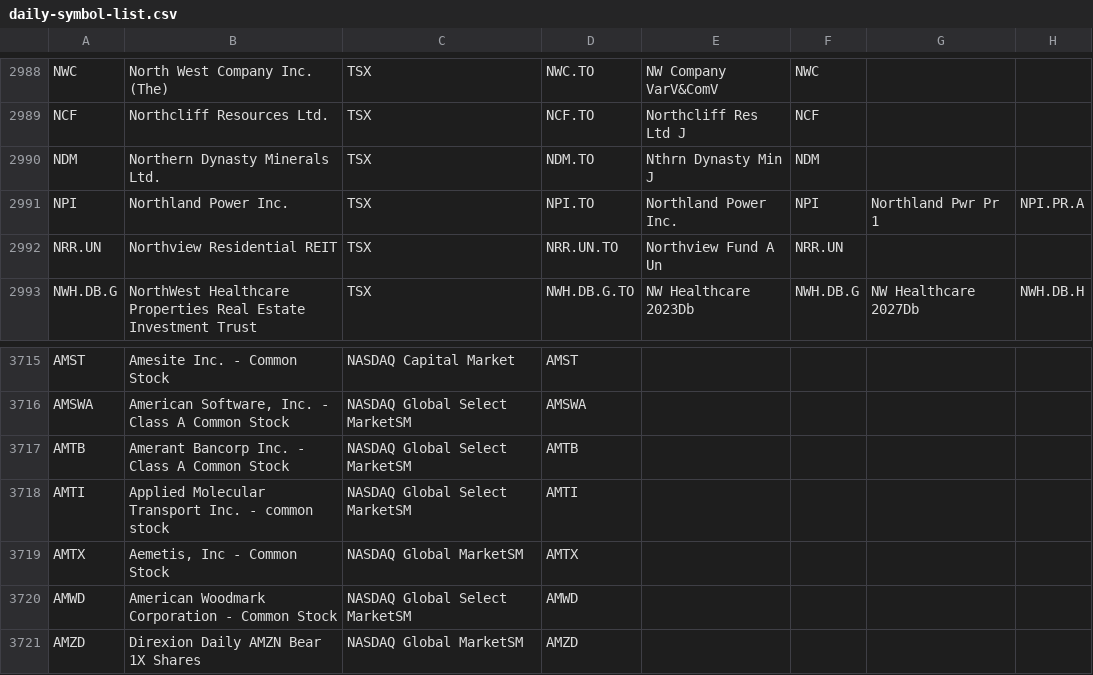
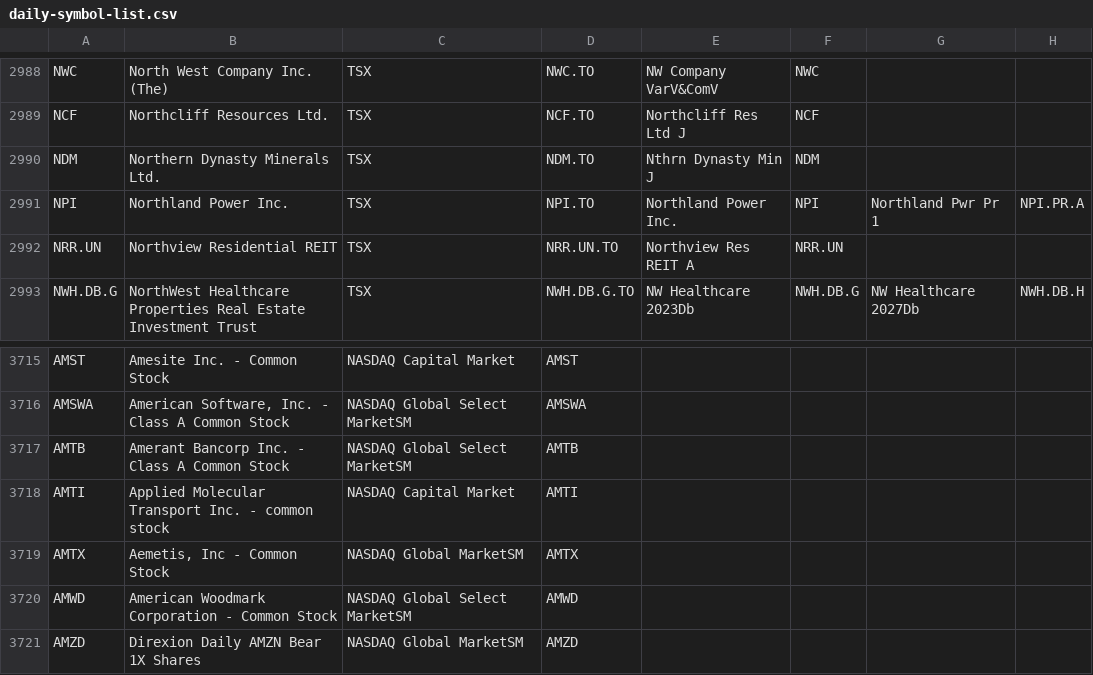
Before and after one commit to jonfriesen/symbol-list, a CSV file: web/static/data/daily-symbol-list.csv, drawn as a sheet; only a part is shown, gaps mark what is left out; the diff covers the shown part only; the diff names each change by its address in the sheet, - before the commit and + after, or states it on an @@ line.

```diff
--- a/web/static/data/daily-symbol-list.csv
+++ b/web/static/data/daily-symbol-list.csv
-E2992: Northview Fund A Un
+E2992: Northview Res REIT A
-C3718: NASDAQ Global Select MarketSM
+C3718: NASDAQ Capital Market
```
Also changed, not shown: 3 added rows, 12 removed rows and 2 edited cells elsewhere in this file, web/static/data/daily-crypto-symbol-list.csv, 5 other files.
